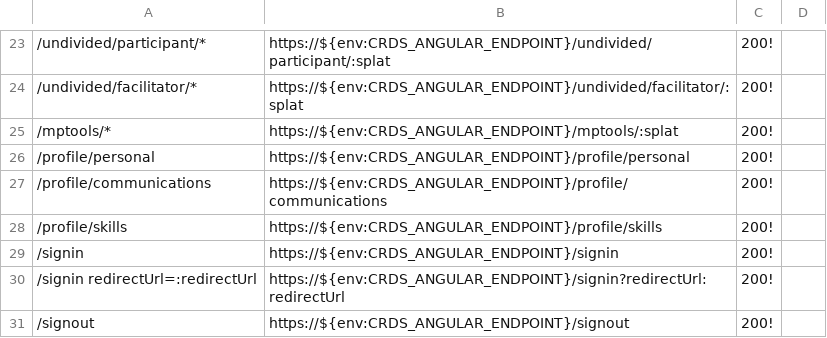
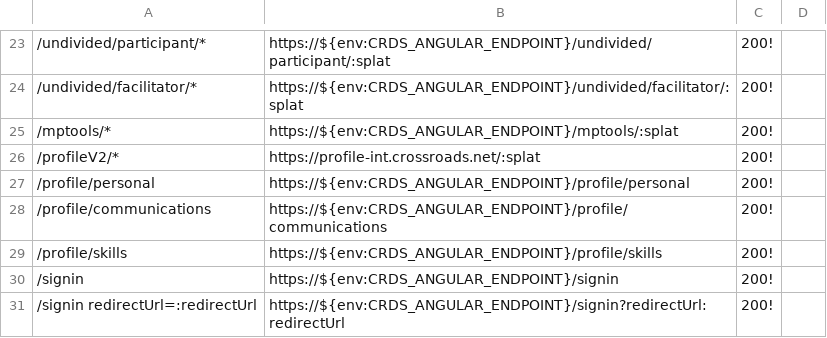
Before and after one commit to crdschurch/crds-net, a CSV file: redirects.csv, drawn as a sheet; only a part is shown, gaps mark what is left out; the shorter side is filled out with more unchanged rows; the diff names each change by its address in the sheet, - before the commit and + after, or states it on an @@ line.

Commit message:
adding profile v2 redirect

```diff
--- a/redirects.csv
+++ b/redirects.csv
+row 26: /profileV2/* | https://profile-int.crossroads.net/:splat | 200!
```
